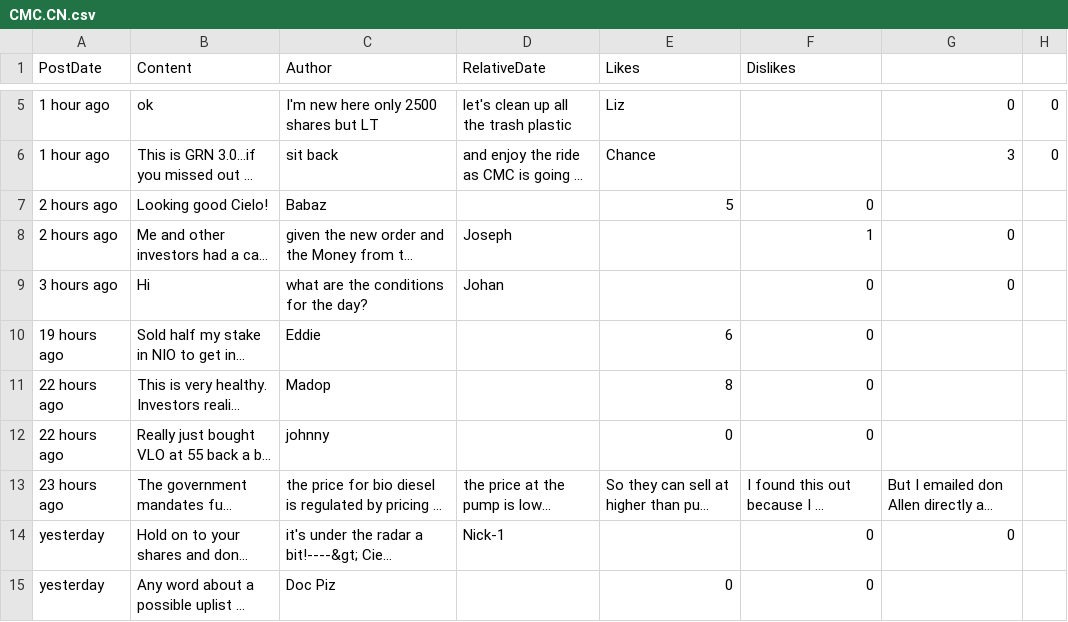
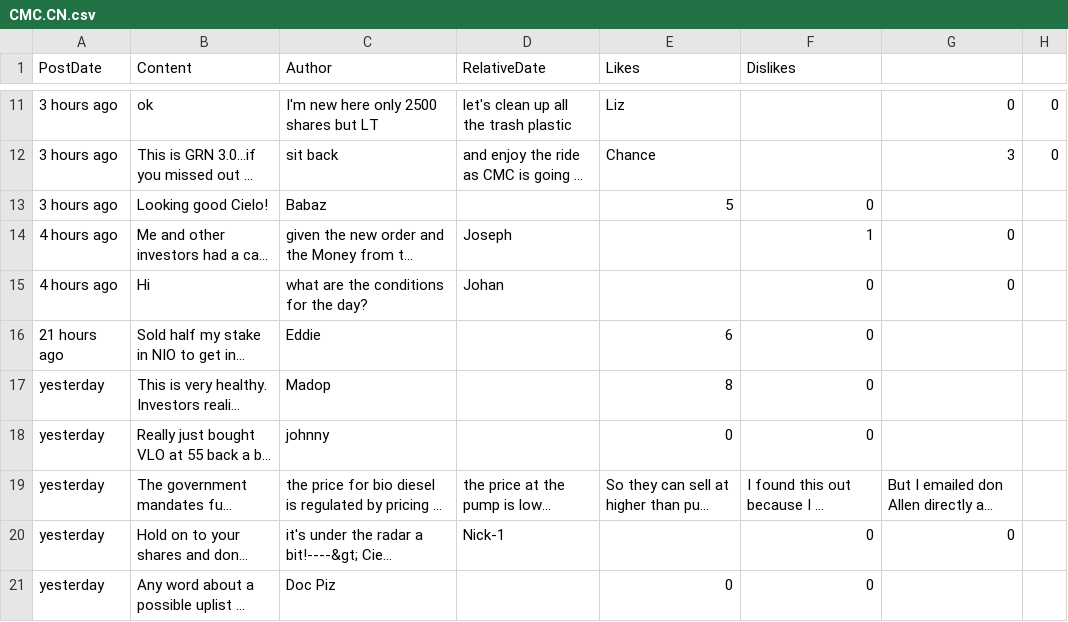
Before and after one commit to dli-invest/conscrap, a CSV file: data/CMC.CN.csv, drawn as a sheet; only a part is shown, gaps mark what is left out; long unchanged cells end in …; addresses are those after the commit; the diff covers the shown part only; the diff names each change by its address in the sheet, - before the commit and + after, or states it on an @@ line.

```diff
--- a/data/CMC.CN.csv
+++ b/data/CMC.CN.csv
-A11:A12 (PostDate): 1 hour ago
+A11:A12 (PostDate): 3 hours ago
-A13 (PostDate): 2 hours ago
+A13 (PostDate): 3 hours ago
-A14 (PostDate): 2 hours ago
+A14 (PostDate): 4 hours ago
-A15 (PostDate): 3 hours ago
+A15 (PostDate): 4 hours ago
-A16 (PostDate): 19 hours ago
+A16 (PostDate): 21 hours ago
-A17:A18 (PostDate): 22 hours ago
+A17:A18 (PostDate): yesterday
-A19 (PostDate): 23 hours ago
+A19 (PostDate): yesterday
```
Also changed, not shown: 6 added rows and 4 edited cells elsewhere in this file, data/PAI.V.csv, data/PKK.CN.csv, 2 other files.
